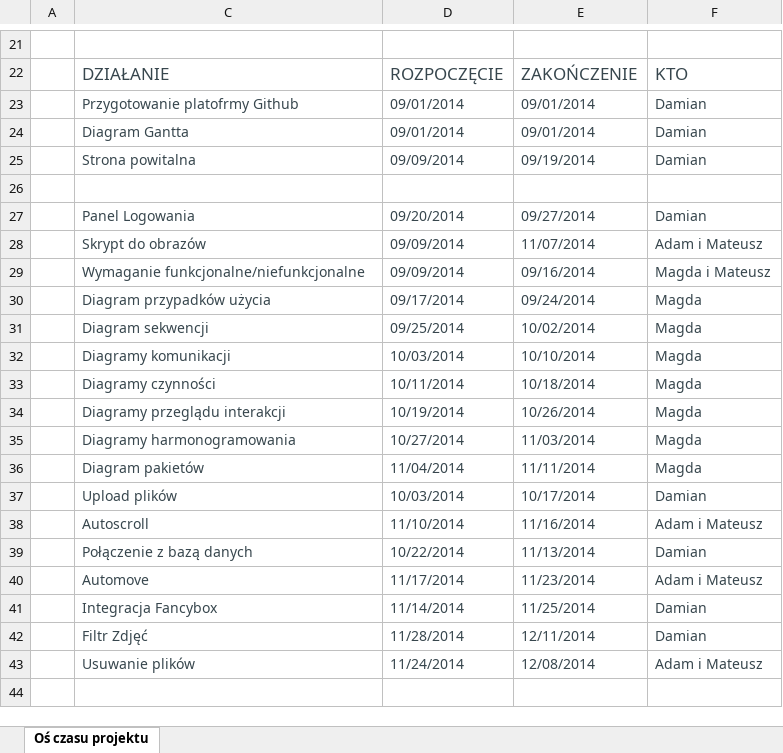
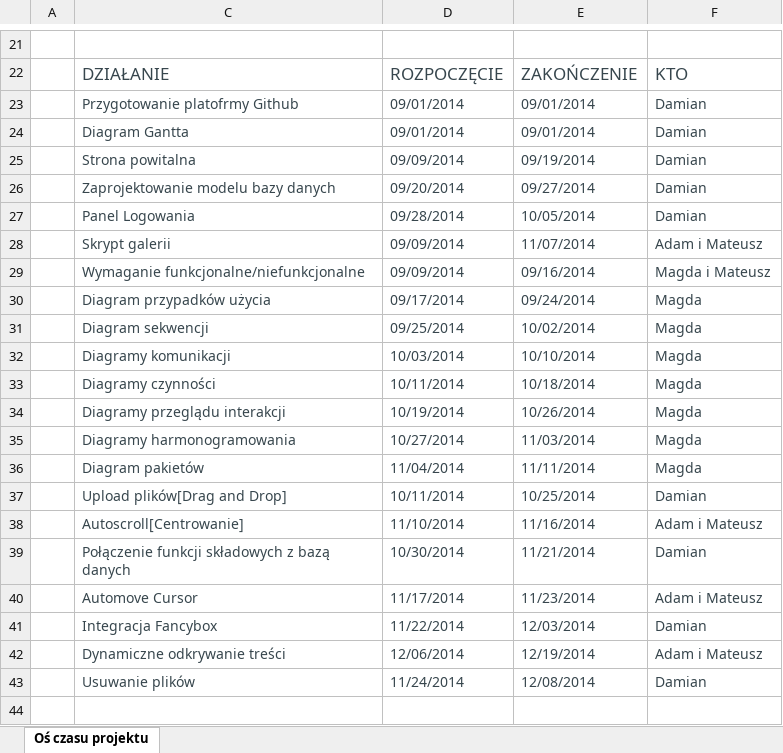
Before and after one commit to MADMGroup/tairu, an Excel workbook: Diagram Gantta.xlsx, sheet Oś czasu projektu, drawn as a sheet; only a part is shown, gaps mark what is left out; values as stored, in another font and other column widths than the file's, no borders; charts and pictures and table styles not drawn; removed rows and columns are numbered as before the commit, all else as after; the diff names each change by its address in the sheet, - before the commit and + after, or states it on an @@ line.

Commit message:
Update Gantt

```diff
--- a/Diagram Gantta.xlsx (sheet Oś czasu projektu)
+++ b/Diagram Gantta.xlsx (sheet Oś czasu projektu)
-row 26: (empty)
-C26: Panel Logowania
+C26: Zaprojektowanie modelu bazy danych
+row 27:  | Panel Logowania | 09/28/2014 | 10/05/2014 | Damian
-C28: Skrypt do obrazów
+C28: Skrypt galerii
-C37: Upload plików
+C37: Upload plików[Drag and Drop]
-D37: 10/03/2014
+D37: 10/11/2014
-E37: 10/17/2014
+E37: 10/25/2014
-C38: Autoscroll
+C38: Autoscroll[Centrowanie]
-C39: Połączenie z bazą danych
+C39: Połączenie funkcji składowych z bazą danych
-D39: 10/22/2014
+D39: 10/30/2014
-E39: 11/13/2014
+E39: 11/21/2014
-C40: Automove
+C40: Automove Cursor
-D41: 11/14/2014
+D41: 11/22/2014
-E41: 11/25/2014
+E41: 12/03/2014
-row 42:  | Filtr Zdjęć | 11/28/2014 | 12/11/2014 | Damian
+row 42:  | Dynamiczne odkrywanie treści | 12/06/2014 | 12/19/2014 | Adam i Mateusz
-F43: Adam i Mateusz
+F43: Damian
```
Also changed, not shown: charts or pictures.
